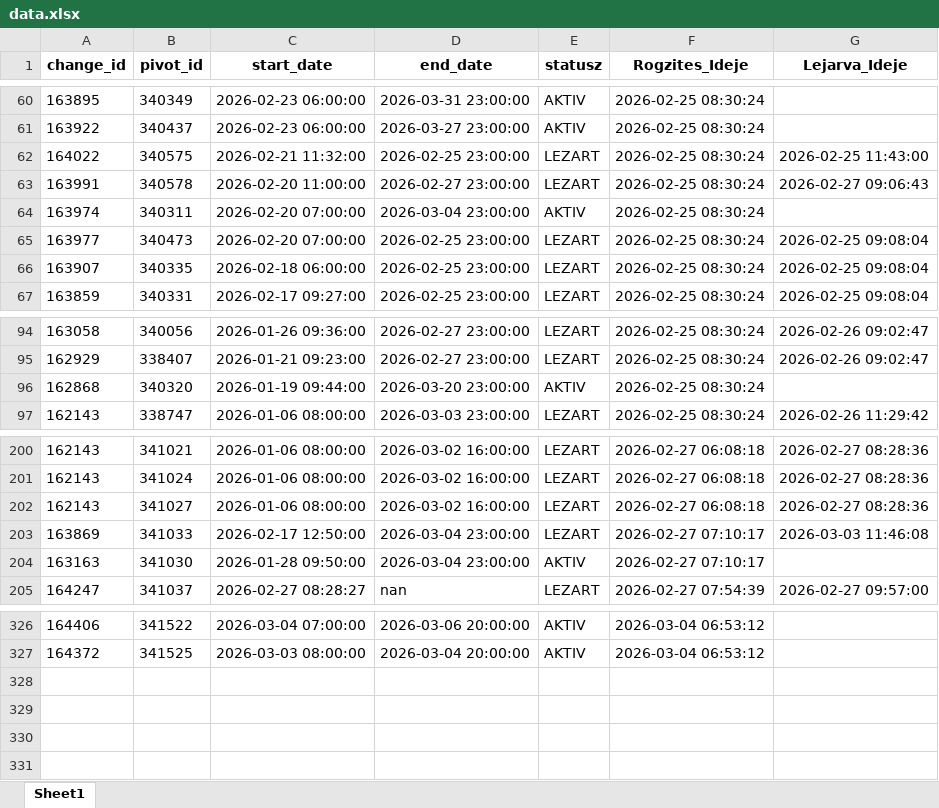
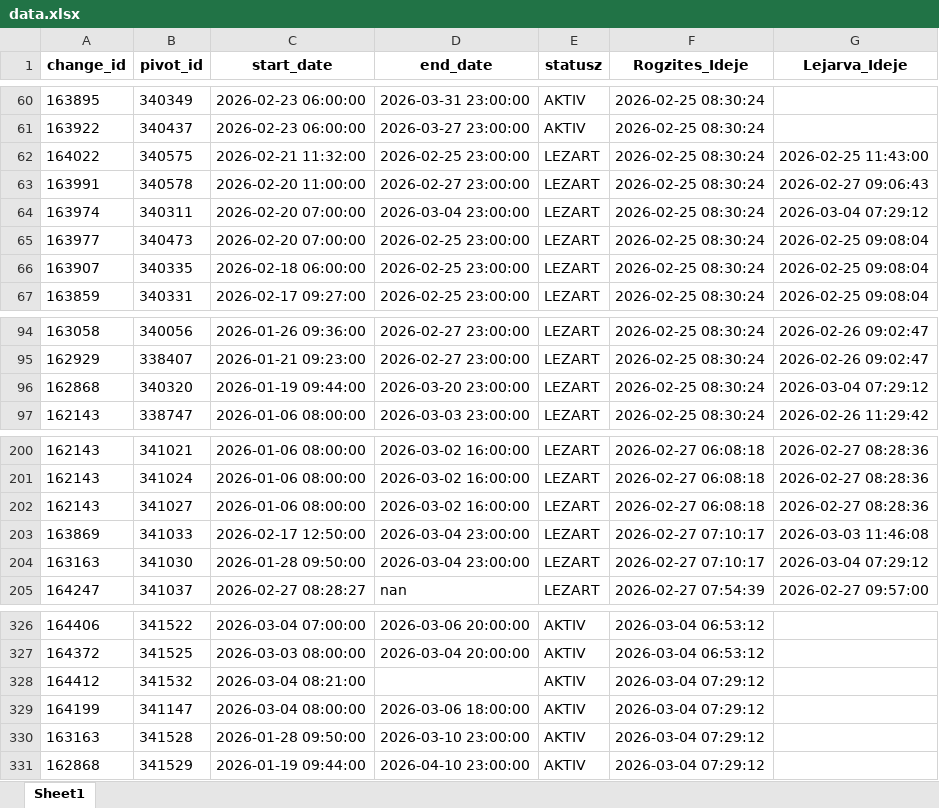
Before and after one commit to zoltanfarkasnemeth/BKK, an Excel workbook: data.xlsx, sheet Sheet1, drawn as a sheet; only a part is shown, gaps mark what is left out; values as stored, in another font and other column widths than the file's, no borders; the diff names each change by its address in the sheet, - before the commit and + after, or states it on an @@ line.

```diff
--- a/data.xlsx (sheet Sheet1)
+++ b/data.xlsx (sheet Sheet1)
-E64 (statusz): AKTIV
+E64 (statusz): LEZART
-G64 (Lejarva_Ideje): (empty)
+G64 (Lejarva_Ideje): 2026-03-04 07:29:12
-E96 (statusz): AKTIV
+E96 (statusz): LEZART
-G96 (Lejarva_Ideje): (empty)
+G96 (Lejarva_Ideje): 2026-03-04 07:29:12
-E204 (statusz): AKTIV
+E204 (statusz): LEZART
-G204 (Lejarva_Ideje): (empty)
+G204 (Lejarva_Ideje): 2026-03-04 07:29:12
+row 328: 164412 | 341532 | 2026-03-04 08:21:00 |  | AKTIV | 2026-03-04 07:29:12
+row 329: 164199 | 341147 | 2026-03-04 08:00:00 | 2026-03-06 18:00:00 | AKTIV | 2026-03-04 07:29:12
+row 330: 163163 | 341528 | 2026-01-28 09:50:00 | 2026-03-10 23:00:00 | AKTIV | 2026-03-04 07:29:12
+row 331: 162868 | 341529 | 2026-01-19 09:44:00 | 2026-04-10 23:00:00 | AKTIV | 2026-03-04 07:29:12
```
